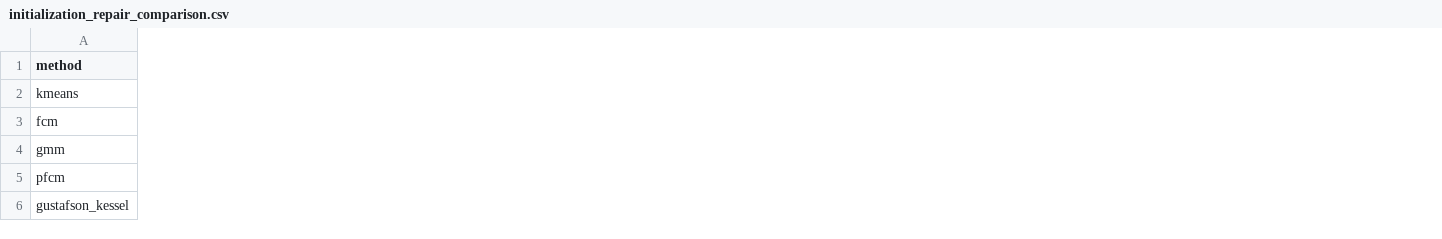
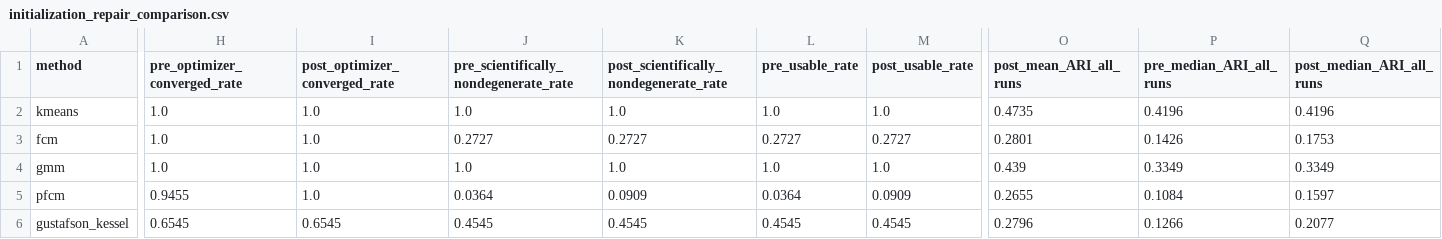
Before and after one commit to mdshoaibuddinchanda/when-clusters-drift, a CSV file: results/baseline_validation/initialization_repair_comparison.csv, drawn as a sheet; only a part is shown, gaps mark what is left out; the diff covers the shown part only; the diff names each change by its address in the sheet, - before the commit and + after, or states it on an @@ line.

```diff
--- a/results/baseline_validation/initialization_repair_comparison.csv
+++ b/results/baseline_validation/initialization_repair_comparison.csv
+column H (pre_optimizer_converged_rate), rows 2-6: 1.0 | 1.0 | 1.0 | 0.9455 | 0.6545
+column I (post_optimizer_converged_rate), rows 2-6: 1.0 | 1.0 | 1.0 | 1.0 | 0.6545
+column J, rows 1-6: pre_scientifically_nondegenerate_rate | 1.0 | 0.2727 | 1.0 | 0.0364 | 0.4545
+column K, rows 1-6: post_scientifically_nondegenerate_rate | 1.0 | 0.2727 | 1.0 | 0.0909 | 0.4545
+column L (pre_usable_rate), rows 2-6: 1.0 | 0.2727 | 1.0 | 0.0364 | 0.4545
+column M (post_usable_rate), rows 2-6: 1.0 | 0.2727 | 1.0 | 0.0909 | 0.4545
+column O (post_mean_ARI_all_runs), rows 2-6: 0.4735 | 0.2801 | 0.439 | 0.2655 | 0.2796
+column P (pre_median_ARI_all_runs), rows 2-6: 0.4196 | 0.1426 | 0.3349 | 0.1084 | 0.1266
+column Q (post_median_ARI_all_runs), rows 2-6: 0.4196 | 0.1753 | 0.3349 | 0.1597 | 0.2077
```
Also changed, not shown: 1 added column and 6 edited cells elsewhere in this file, 15 other files.
